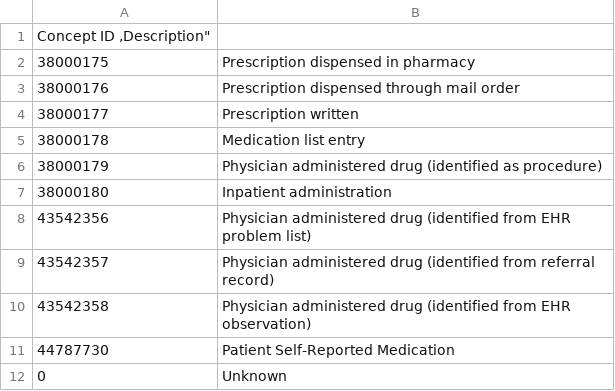
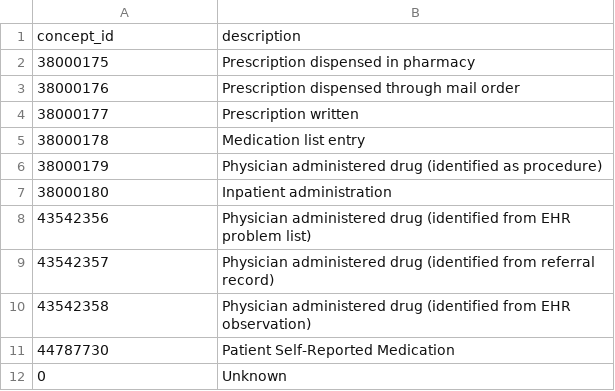
Before and after one commit to all-of-us/curation, a CSV file: docs/_data/valid_concepts/drug_exposure/drug_exposure_type_concept_id.csv, drawn as a sheet.

```diff
--- a/docs/_data/valid_concepts/drug_exposure/drug_exposure_type_concept_id.csv
+++ b/docs/_data/valid_concepts/drug_exposure/drug_exposure_type_concept_id.csv
@@ -1,2 +1,2 @@
-"Concept ID ,"Description"
+"concept_id","description"
 "38000175","Prescription dispensed in pharmacy"
```
Also changed, not shown: docs/_data/valid_concepts/concept_field.csv, docs/_data/valid_concepts/drug_exposure/route_concept_id.csv, 6 other files.
